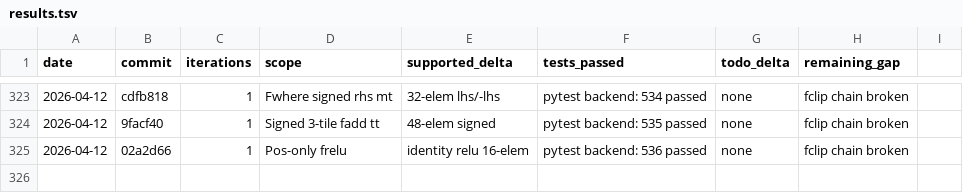
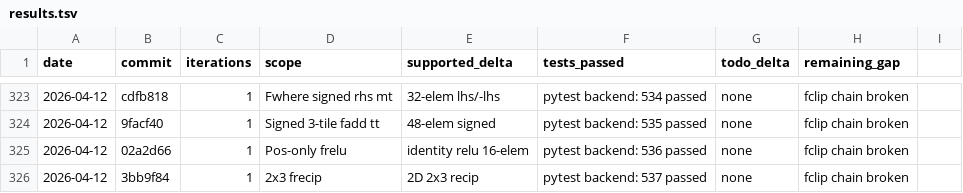
Before and after one commit to hanw/tinytpu, a TSV file: results.tsv, drawn as a sheet; only a part is shown, gaps mark what is left out.

Commit message:
tinytpu: add 2x3 float reciprocal coverage

```diff
--- a/results.tsv
+++ b/results.tsv
@@ -325 +325,2 @@ date	commit	iterations	scope	supported_delta	tests_passed	todo_delta	remaining_g
 2026-04-12	02a2d66	1	Pos-only frelu	identity relu 16-elem	pytest backend: 536 passed	none	fclip chain broken
+2026-04-12	3bb9f84	1	2x3 frecip	2D 2x3 recip	pytest backend: 537 passed	none	fclip chain broken
```
Also changed, not shown: 1 other file.
